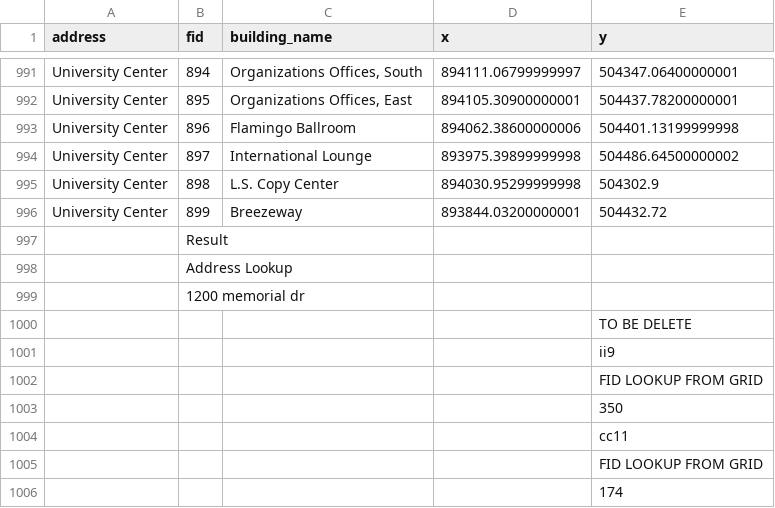
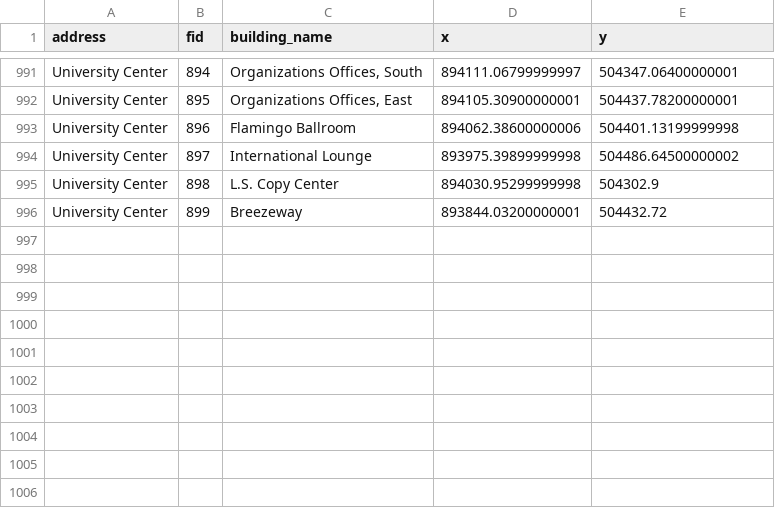
Before and after one commit to oychang/um-crime-data, a CSV file: data/converted_crime_data/Crime_pass6_locations.csv, drawn as a sheet; only a part is shown, gaps mark what is left out; the diff names each change by its address in the sheet, - before the commit and + after, or states it on an @@ line.

```diff
--- a/data/converted_crime_data/Crime_pass6_locations.csv
+++ b/data/converted_crime_data/Crime_pass6_locations.csv
-row 997:  | Result
-row 998:  | Address Lookup
-row 999:  | 1200 memorial dr
-row 1000:  |  |  |  | TO BE DELETE
-row 1001:  |  |  |  | ii9
-row 1002:  |  |  |  | FID LOOKUP FROM GRID
-row 1003:  |  |  |  | 350
-row 1004:  |  |  |  | cc11
-row 1005:  |  |  |  | FID LOOKUP FROM GRID
-row 1006:  |  |  |  | 174
```
Also changed, not shown: data/converted_crime_data/Crime_pass6_cases.csv, 1 other file.
